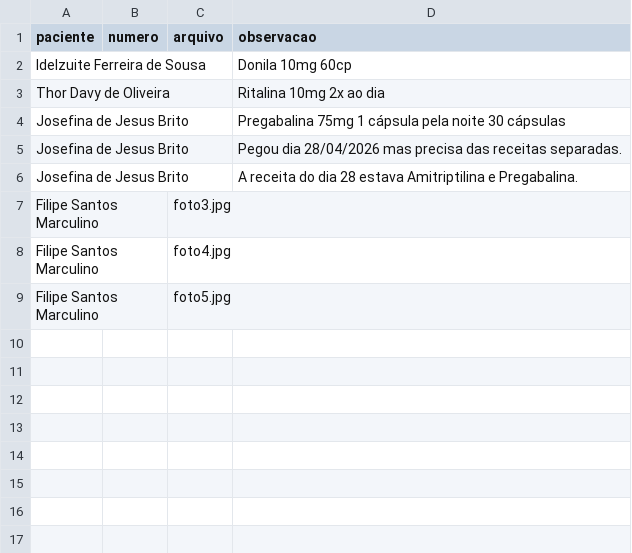
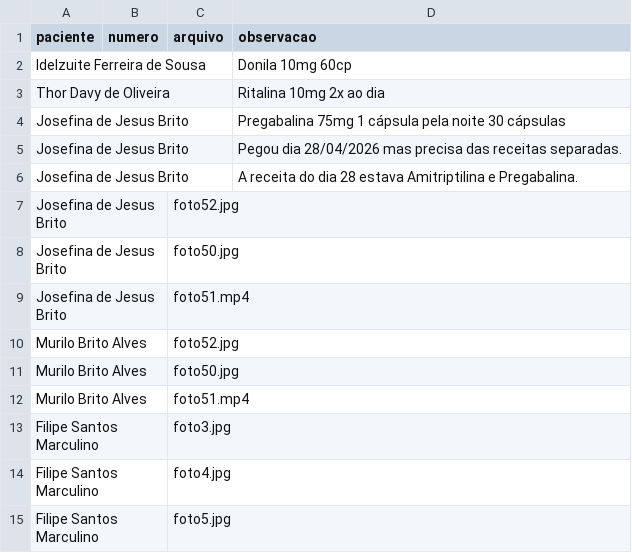
Before and after one commit to psfaltiplano/psfaltiplano, a CSV file: images/pacientes.csv, drawn as a sheet.

Commit message:
Update pacientes.csv

```diff
--- a/images/pacientes.csv
+++ b/images/pacientes.csv
@@ -6,2 +6,8 @@ Josefina de Jesus Brito,,,Pegou dia 28/04/2026 mas precisa das receitas separada
 Josefina de Jesus Brito,,,A receita do dia 28 estava Amitriptilina e Pregabalina.
+Josefina de Jesus Brito,,foto52.jpg,
+Josefina de Jesus Brito,,foto50.jpg,
+Josefina de Jesus Brito,,foto51.mp4,
+Murilo Brito Alves,,foto52.jpg,
+Murilo Brito Alves,,foto50.jpg,
+Murilo Brito Alves,,foto51.mp4,
 Filipe Santos Marculino,,foto3.jpg,
```
